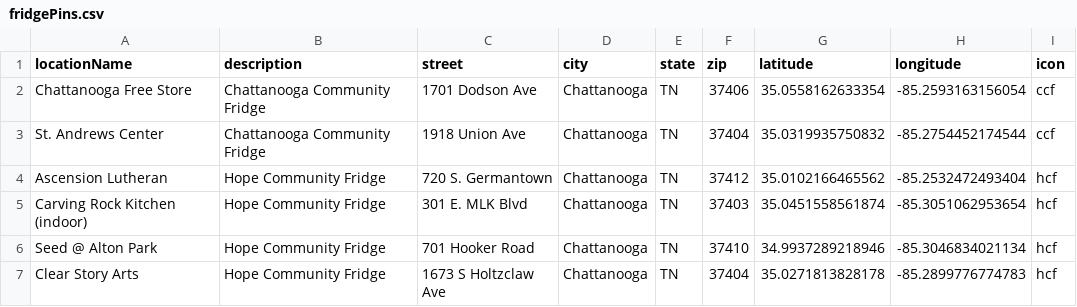
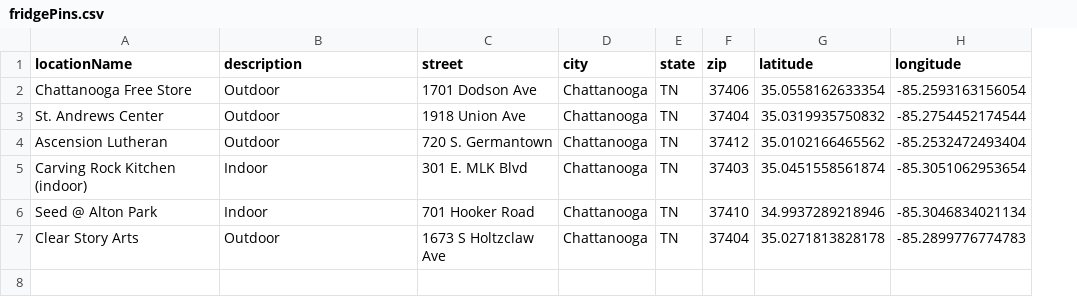
Before and after one commit to MrErin/prideFoodMap, a CSV file: public/data/fridgePins.csv, drawn as a sheet; the diff names each change by its address in the sheet, - before the commit and + after, or states it on an @@ line.

Commit message:
fix hidden class, minor changes to pin list

```diff
--- a/public/data/fridgePins.csv
+++ b/public/data/fridgePins.csv
-column I (icon), rows 2-7: ccf | ccf | hcf | hcf | hcf | hcf
-B2:B3 (description): Chattanooga Community Fridge
+B2:B3 (description): Outdoor
-B4 (description): Hope Community Fridge
+B4 (description): Outdoor
-B5:B6 (description): Hope Community Fridge
+B5:B6 (description): Indoor
-B7 (description): Hope Community Fridge
+B7 (description): Outdoor
```
Also changed, not shown: 3 other files.
